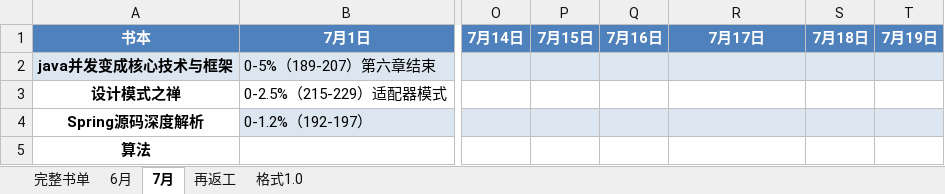
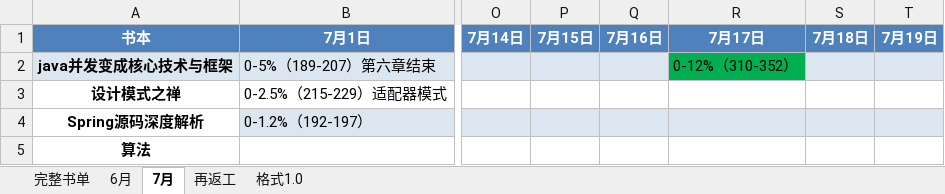
Before and after one commit to jianglong161/-, an Excel workbook: 书单-2017.xlsx, sheet 7月, drawn as a sheet; only a part is shown, gaps mark what is left out; values as stored, in another font and other column widths than the file's, no borders; the diff names each change by its address in the sheet, - before the commit and + after, or states it on an @@ line.

Commit message:
更新书单进度--java并发框架结束

```diff
--- a/书单-2017.xlsx (sheet 7月)
+++ b/书单-2017.xlsx (sheet 7月)
-R2 (7月17日): (empty)
+R2 (7月17日): 0-12%（310-352）
-R2 fill: #DCE6F1
+R2 fill: #00B050
```
